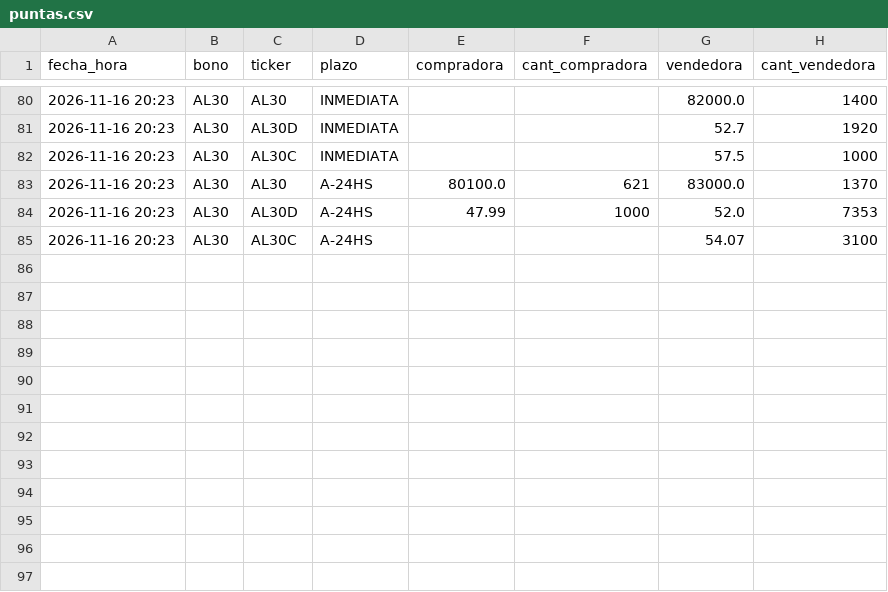
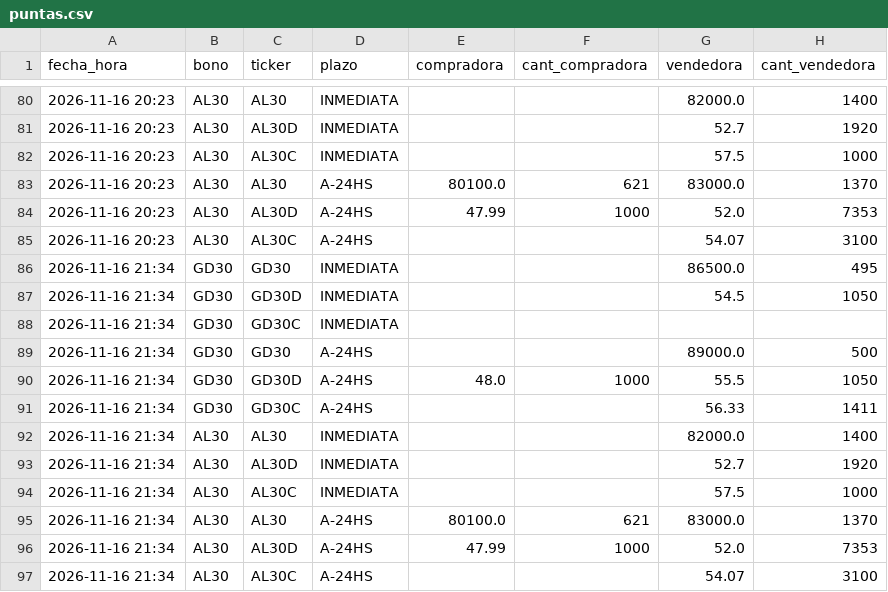
Before and after one commit to Dcostanzo30/ppi-lector, a CSV file: estudios/mep/puntas.csv, drawn as a sheet; only a part is shown, gaps mark what is left out.

Commit message:
MEP con puntas 2026-11-16-2134

```diff
--- a/estudios/mep/puntas.csv
+++ b/estudios/mep/puntas.csv
@@ -85 +85,13 @@ fecha_hora,bono,ticker,plazo,compradora,cant_compradora,vendedora,cant_vendedora
 2026-11-16 20:23,AL30,AL30C,A-24HS,,,54.07,3100
+2026-11-16 21:34,GD30,GD30,INMEDIATA,,,86500.0,495
+2026-11-16 21:34,GD30,GD30D,INMEDIATA,,,54.5,1050
+2026-11-16 21:34,GD30,GD30C,INMEDIATA,,,,
+2026-11-16 21:34,GD30,GD30,A-24HS,,,89000.0,500
+2026-11-16 21:34,GD30,GD30D,A-24HS,48.0,1000,55.5,1050
+2026-11-16 21:34,GD30,GD30C,A-24HS,,,56.33,1411
+2026-11-16 21:34,AL30,AL30,INMEDIATA,,,82000.0,1400
+2026-11-16 21:34,AL30,AL30D,INMEDIATA,,,52.7,1920
+2026-11-16 21:34,AL30,AL30C,INMEDIATA,,,57.5,1000
+2026-11-16 21:34,AL30,AL30,A-24HS,80100.0,621,83000.0,1370
+2026-11-16 21:34,AL30,AL30D,A-24HS,47.99,1000,52.0,7353
+2026-11-16 21:34,AL30,AL30C,A-24HS,,,54.07,3100
```
Also changed, not shown: estudios/mep/mep.csv, 1 other file.
